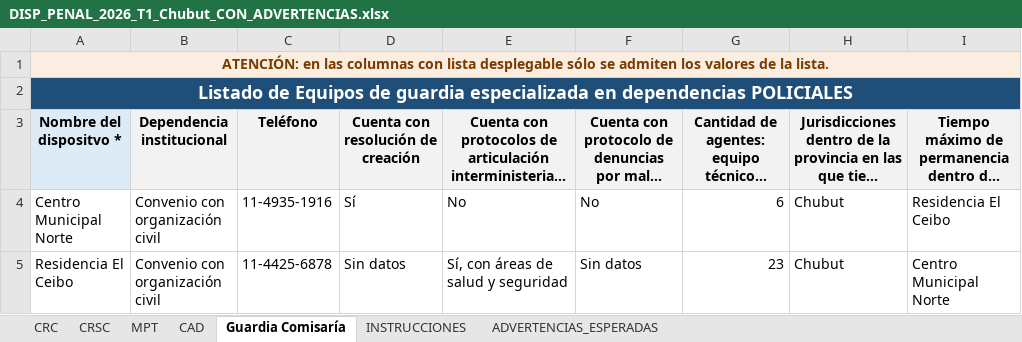
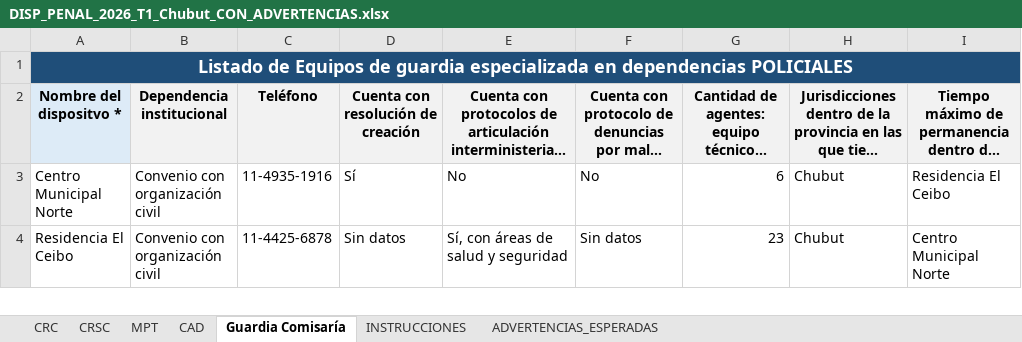
Before and after one commit to dsocial118/Modulo-de-Importaciones-Recurrentes, an Excel workbook: runac/demo/DISP_PENAL_2026_T1_Chubut_CON_ADVERTENCIAS.xlsx, sheet Guardia Comisaría, drawn as a sheet; only a part is shown; long unchanged cells end in …; values as stored, in another font and other column widths than the file's, no borders; the diff names each change by its address in the sheet, - before the commit and + after, or states it on an @@ line.

```diff
--- a/runac/demo/DISP_PENAL_2026_T1_Chubut_CON_ADVERTENCIAS.xlsx (sheet Guardia Comisaría)
+++ b/runac/demo/DISP_PENAL_2026_T1_Chubut_CON_ADVERTENCIAS.xlsx (sheet Guardia Comisaría)
-row 1: ATENCIÓN: en las columnas con lista desplegable sólo se admiten los valores de la lista.
```
Also changed, not shown: sheet ADVERTENCIAS_ESPERADAS, sheet MPT, sheet CAD, sheet CRC, sheet CRSC, runac/demo/DISP_SCP_2026_T1_Chubut_CON_ADVERTENCIAS.xlsx, runac/demo/MPE_2026_T1_Chubut_CON_ADVERTENCIAS.xlsx, 3 other files.
